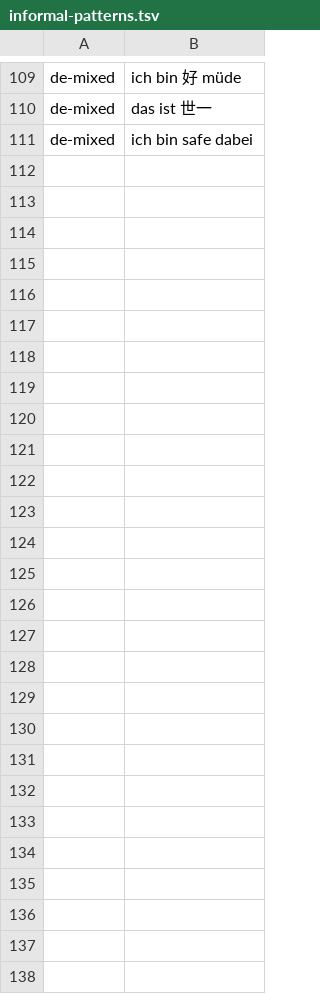
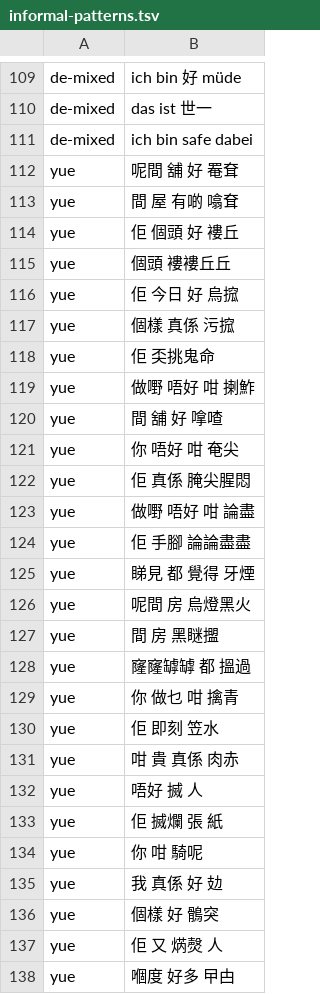
Before and after one commit to Diddian/Altboard-Canto, a TSV file: scripts/informal-patterns.tsv, drawn as a sheet; only a part is shown, gaps mark what is left out; the diff names each change by its address in the sheet, - before the commit and + after, or states it on an @@ line.

```diff
--- a/scripts/informal-patterns.tsv
+++ b/scripts/informal-patterns.tsv
+row 112: yue | 呢間 舖 好 罨耷
+row 113: yue | 間 屋 有啲 噏耷
+row 114: yue | 佢 個頭 好 褸丘
+row 115: yue | 個頭 褸褸丘丘
+row 116: yue | 佢 今日 好 烏搲
+row 117: yue | 個樣 真係 污搲
+row 118: yue | 佢 奀挑鬼命
+row 119: yue | 做嘢 唔好 咁 揦鮓
+row 120: yue | 間 舖 好 嗱喳
+row 121: yue | 你 唔好 咁 奄尖
+row 122: yue | 佢 真係 腌尖腥悶
+row 123: yue | 做嘢 唔好 咁 論盡
+row 124: yue | 佢 手腳 論論盡盡
+row 125: yue | 睇見 都 覺得 牙煙
+row 126: yue | 呢間 房 烏燈黑火
+row 127: yue | 間 房 黑瞇擝
+row 128: yue | 窿窿罅罅 都 搵過
+row 129: yue | 你 做乜 咁 擒青
+row 130: yue | 佢 即刻 笠水
+row 131: yue | 咁 貴 真係 肉赤
+row 132: yue | 唔好 搣 人
+row 133: yue | 佢 搣爛 張 紙
+row 134: yue | 你 咁 騎呢
+row 135: yue | 我 真係 好 攰
+row 136: yue | 個樣 好 鶻突
+row 137: yue | 佢 又 焫㷫 人
+row 138: yue | 嗰度 好多 曱甴
```
Also changed, not shown: 5 other files.
